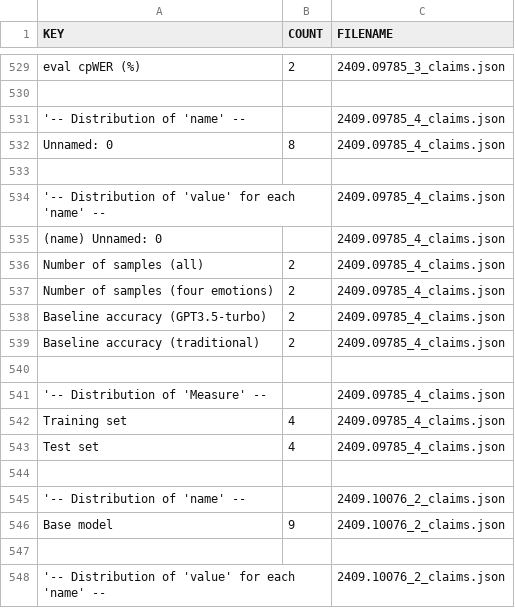
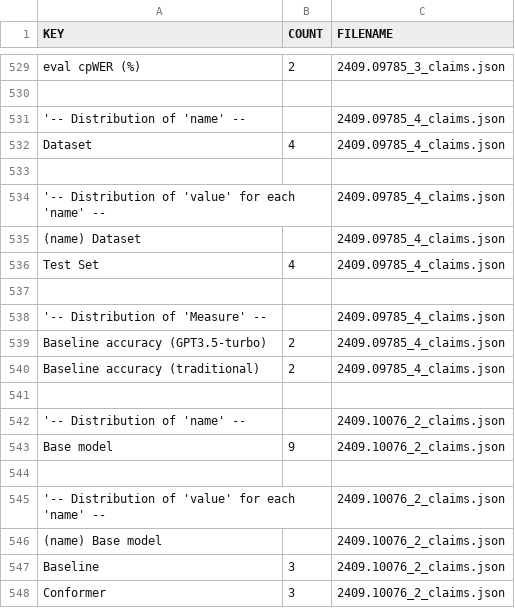
Before and after one commit to lukebo01/homework4, a CSV file: data/profiling/DATA_HUNTERS_PROFILING_PER_FILE.csv, drawn as a sheet; only a part is shown, gaps mark what is left out; the shorter side is filled out with more unchanged rows.

```diff
--- a/data/profiling/DATA_HUNTERS_PROFILING_PER_FILE.csv
+++ b/data/profiling/DATA_HUNTERS_PROFILING_PER_FILE.csv
@@ -531,14 +531,11 @@ eval cpWER (%);2;2409.09785_3_claims.json
 '-- Distribution of 'name' --;;2409.09785_4_claims.json
-Unnamed: 0;8;2409.09785_4_claims.json
+Dataset;4;2409.09785_4_claims.json
 
 '-- Distribution of 'value' for each 'name' --;;2409.09785_4_claims.json
-(name) Unnamed: 0;;2409.09785_4_claims.json
-Number of samples (all);2;2409.09785_4_claims.json
-Number of samples (four emotions);2;2409.09785_4_claims.json
+(name) Dataset;;2409.09785_4_claims.json
+Test Set;4;2409.09785_4_claims.json
+
+'-- Distribution of 'Measure' --;;2409.09785_4_claims.json
 Baseline accuracy (GPT3.5-turbo);2;2409.09785_4_claims.json
 Baseline accuracy (traditional);2;2409.09785_4_claims.json
-
-'-- Distribution of 'Measure' --;;2409.09785_4_claims.json
-Training set;4;2409.09785_4_claims.json
-Test set;4;2409.09785_4_claims.json
 
```
Also changed, not shown: data/profiling/DATA_HUNTERS_PROFILING.csv, data/profiling/DATA_HUNTERS_PROFILING_PER_PAPER.csv, 2 other files.
